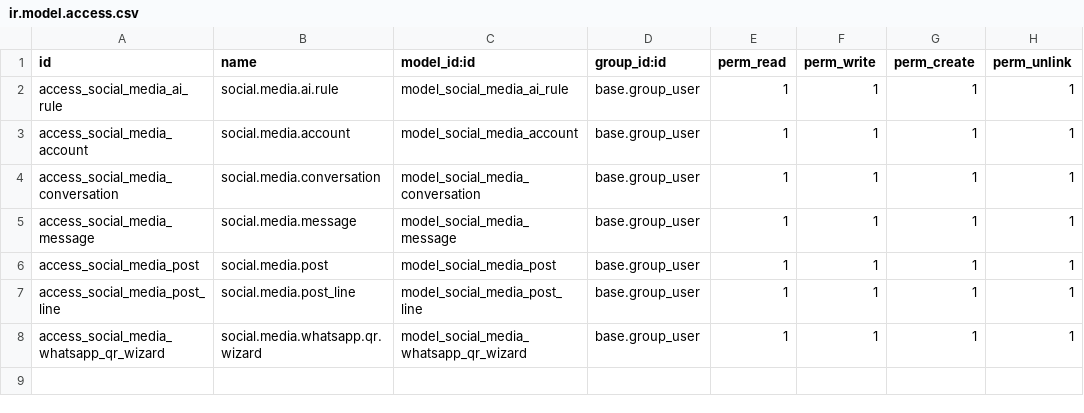
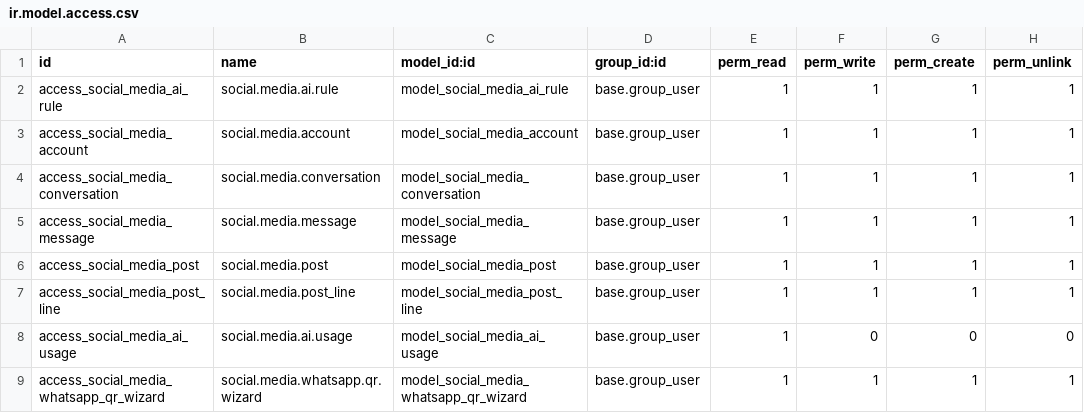
Before and after one commit to ugurlaryazilim-ui/odoougurlar, a CSV file: addons/social_media_ai_manager/security/ir.model.access.csv, drawn as a sheet; the diff names each change by its address in the sheet, - before the commit and + after, or states it on an @@ line.

```diff
--- a/addons/social_media_ai_manager/security/ir.model.access.csv
+++ b/addons/social_media_ai_manager/security/ir.model.access.csv
+row 8: access_social_media_ai_usage | social.media.ai.usage | model_social_media_ai_usage | base.group_user | 1 | 0 | 0 | 0
```
Also changed, not shown: 7 other files.
